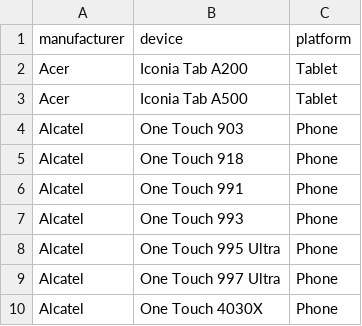
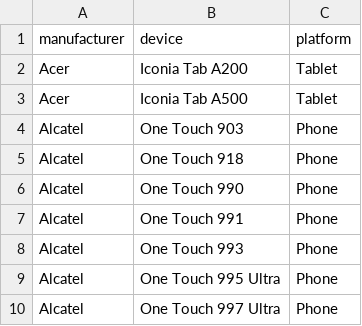
Before and after one commit to mozilla/bedrock, a CSV file: media/devices.csv, drawn as a sheet; only a part is shown; the shorter side is filled out with more unchanged rows.

Commit message:
Added the One Touch 990

```diff
--- a/media/devices.csv
+++ b/media/devices.csv
@@ -5,2 +5,3 @@ manufacturer, device, platform
 "Alcatel", "One Touch 918", "Phone"
+"Alcatel", "One Touch 990", "Phone"
 "Alcatel", "One Touch 991", "Phone"
```
